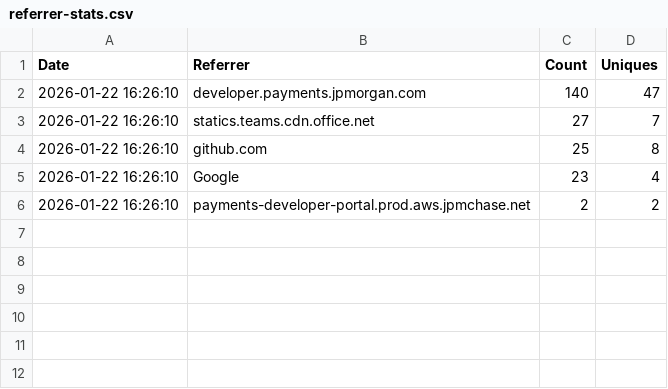
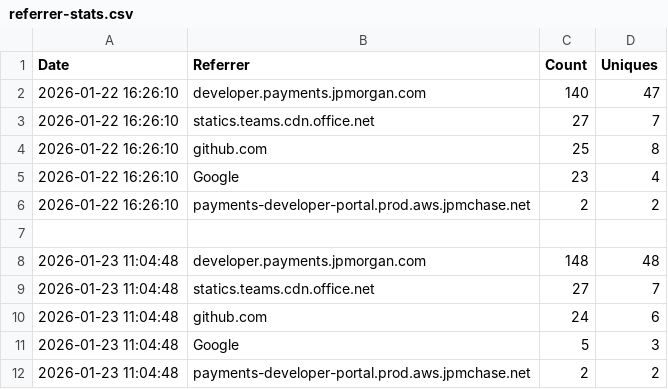
Before and after one commit to jpmorgan-payments/pdp-mcp, a CSV file: metrics/referrer-stats.csv, drawn as a sheet; the diff names each change by its address in the sheet, - before the commit and + after, or states it on an @@ line.

```diff
--- a/metrics/referrer-stats.csv
+++ b/metrics/referrer-stats.csv
+row 7: (empty)
+row 8: 2026-01-23 11:04:48 | developer.payments.jpmorgan.com | 148 | 48
+row 9: 2026-01-23 11:04:48 | statics.teams.cdn.office.net | 27 | 7
+row 10: 2026-01-23 11:04:48 | github.com | 24 | 6
+row 11: 2026-01-23 11:04:48 | Google | 5 | 3
+row 12: 2026-01-23 11:04:48 | payments-developer-portal.prod.aws.jpmchase.net | 2 | 2
```
Also changed, not shown: metrics/clone-stats.csv, metrics/traffic-stats.csv.
